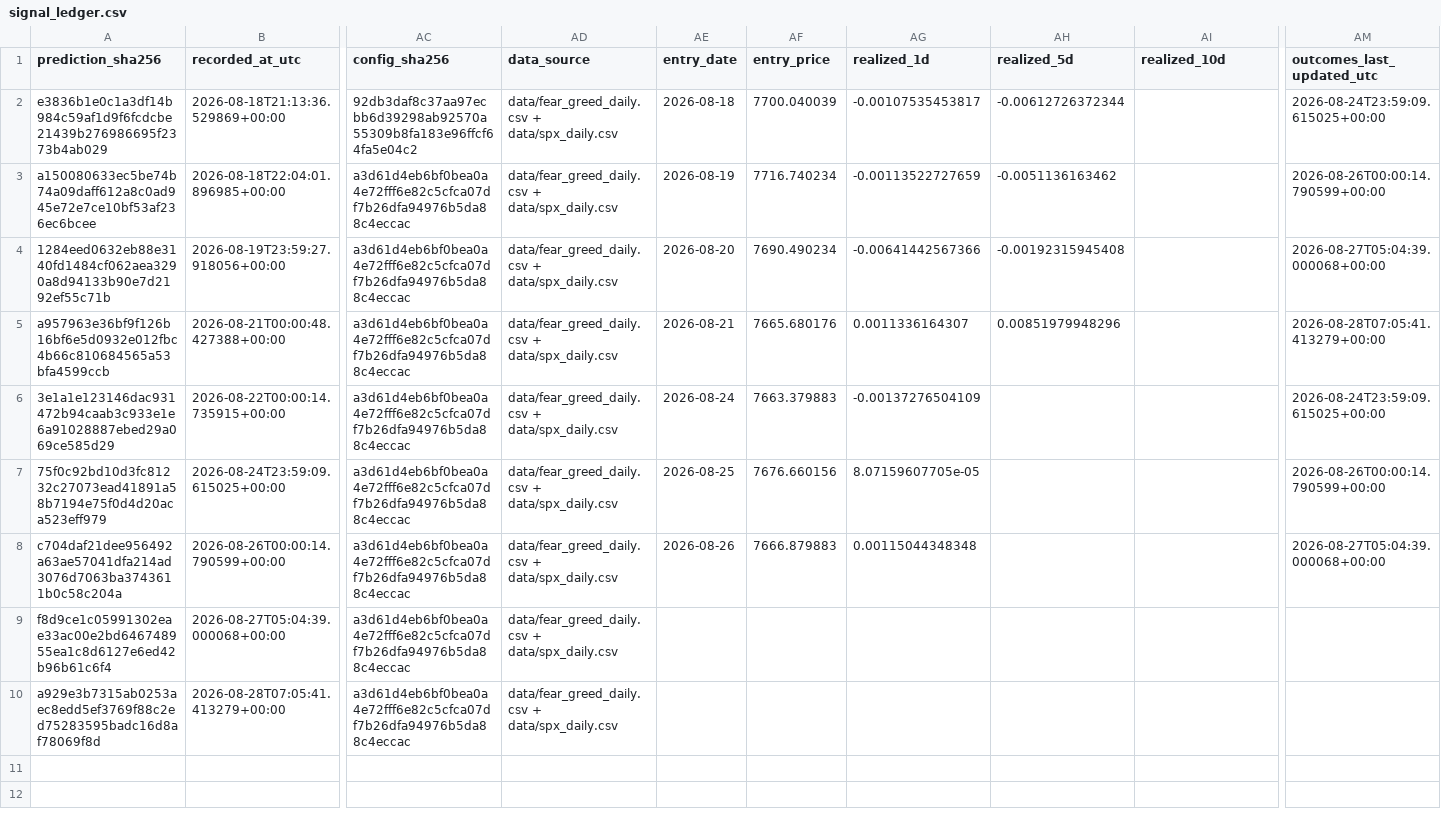
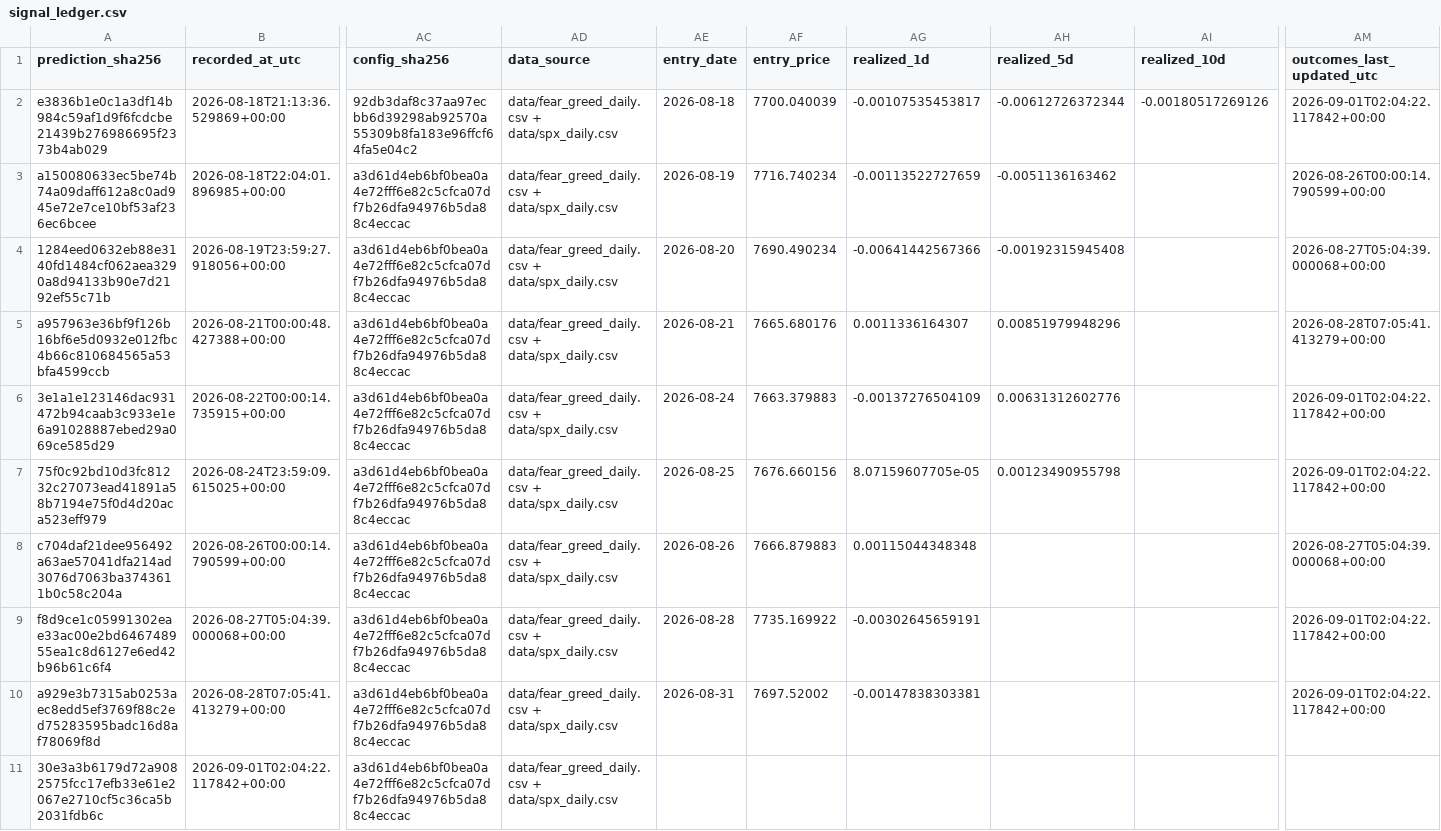
Before and after one commit to george962/FearGreedIndex, a CSV file: data/signal_ledger.csv, drawn as a sheet; only a part is shown, gaps mark what is left out; rows hold the shown columns only; the diff names each change by its address in the sheet, - before the commit and + after, or states it on an @@ line.

```diff
--- a/data/signal_ledger.csv
+++ b/data/signal_ledger.csv
-AI2 (realized_10d): (empty)
+AI2 (realized_10d): -0.00180517269126
-AM2 (outcomes_last_updated_utc): 2026-08-24T23:59:09.615025+00:00
+AM2 (outcomes_last_updated_utc): 2026-09-01T02:04:22.117842+00:00
-AH6 (realized_5d): (empty)
+AH6 (realized_5d): 0.00631312602776
-AM6 (outcomes_last_updated_utc): 2026-08-24T23:59:09.615025+00:00
+AM6 (outcomes_last_updated_utc): 2026-09-01T02:04:22.117842+00:00
-AH7 (realized_5d): (empty)
+AH7 (realized_5d): 0.00123490955798
-AM7 (outcomes_last_updated_utc): 2026-08-26T00:00:14.790599+00:00
+AM7 (outcomes_last_updated_utc): 2026-09-01T02:04:22.117842+00:00
-AE9 (entry_date): (empty)
+AE9 (entry_date): 2026-08-28
-AF9 (entry_price): (empty)
+AF9 (entry_price): 7735.169922
-AG9 (realized_1d): (empty)
+AG9 (realized_1d): -0.00302645659191
-AM9:AM10 (outcomes_last_updated_utc): (empty)
+AM9:AM10 (outcomes_last_updated_utc): 2026-09-01T02:04:22.117842+00:00
-AE10 (entry_date): (empty)
+AE10 (entry_date): 2026-08-31
-AF10 (entry_price): (empty)
+AF10 (entry_price): 7697.52002
-AG10 (realized_1d): (empty)
+AG10 (realized_1d): -0.00147838303381
+row 11: 30e3a3b6179d72a9082575fcc17efb33e61e2067e2710cf5c36ca5b2031fdb6c | 2026-09-01T02:04:22.117842+00:00 | a3d61d4eb6bf0bea0a4e72fff6e82c5cfca07df7b26dfa94976b5da88c4eccac | data/fear_greed_daily.csv + data/spx_daily.csv
```
Also changed, not shown: data/fear_greed_spx_daily.csv, data/spx_daily.csv.
